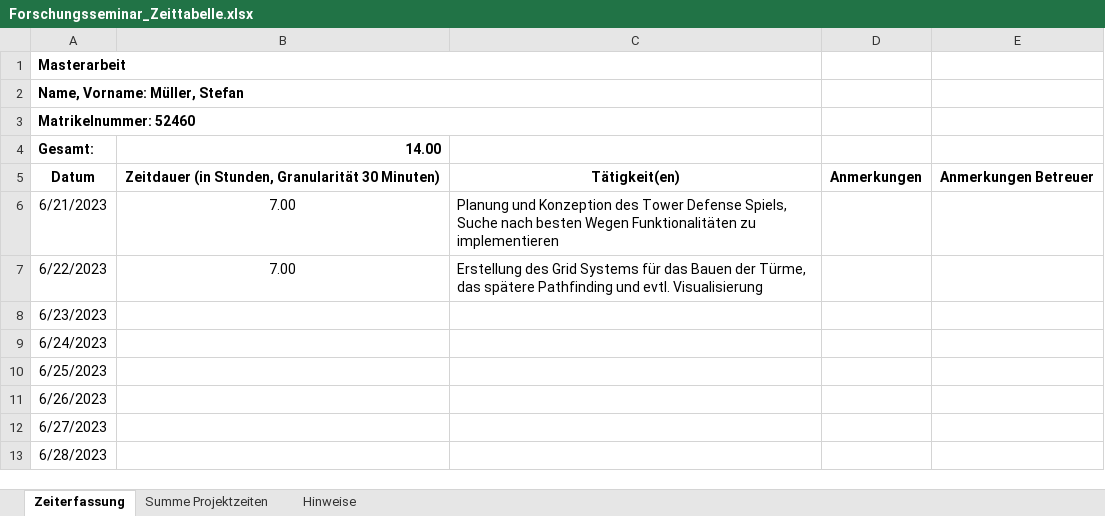
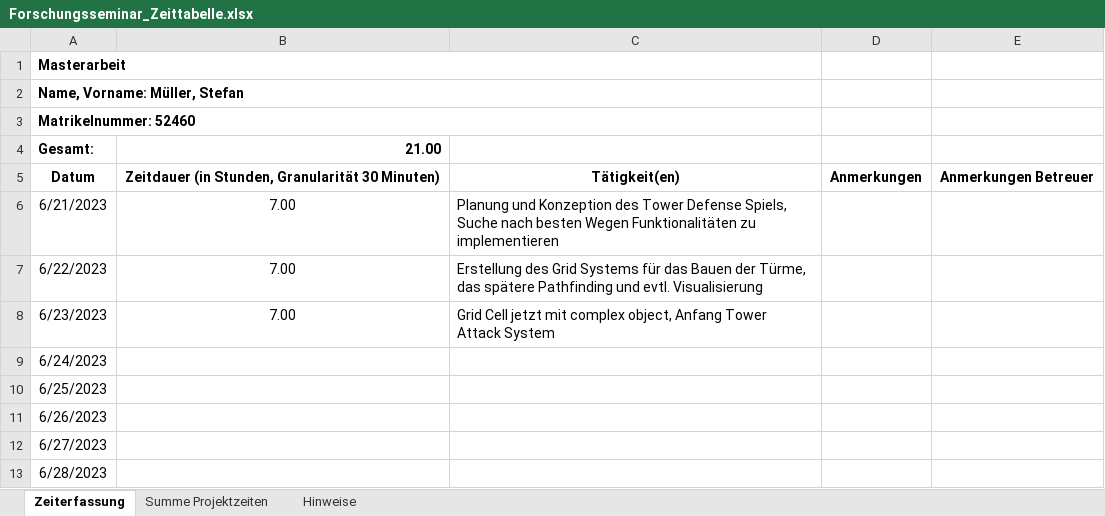
Before and after one commit to Steff2/Master-Thesis-TD-AI, an Excel workbook: Forschungsseminar_Zeittabelle.xlsx, sheet Zeiterfassung, drawn as a sheet; only a part is shown; values as stored, in another font and other column widths than the file's, no borders; the diff names each change by its address in the sheet, - before the commit and + after, or states it on an @@ line.

```diff
--- a/Forschungsseminar_Zeittabelle.xlsx (sheet Zeiterfassung)
+++ b/Forschungsseminar_Zeittabelle.xlsx (sheet Zeiterfassung)
-B4: 14.00
+B4: 21.00
-B8: (empty)
+B8: 7.00
-C8: (empty)
+C8: Grid Cell jetzt mit complex object, Anfang Tower Attack System
```
Also changed, not shown: sheet Summe Projektzeiten, 1 other file.
